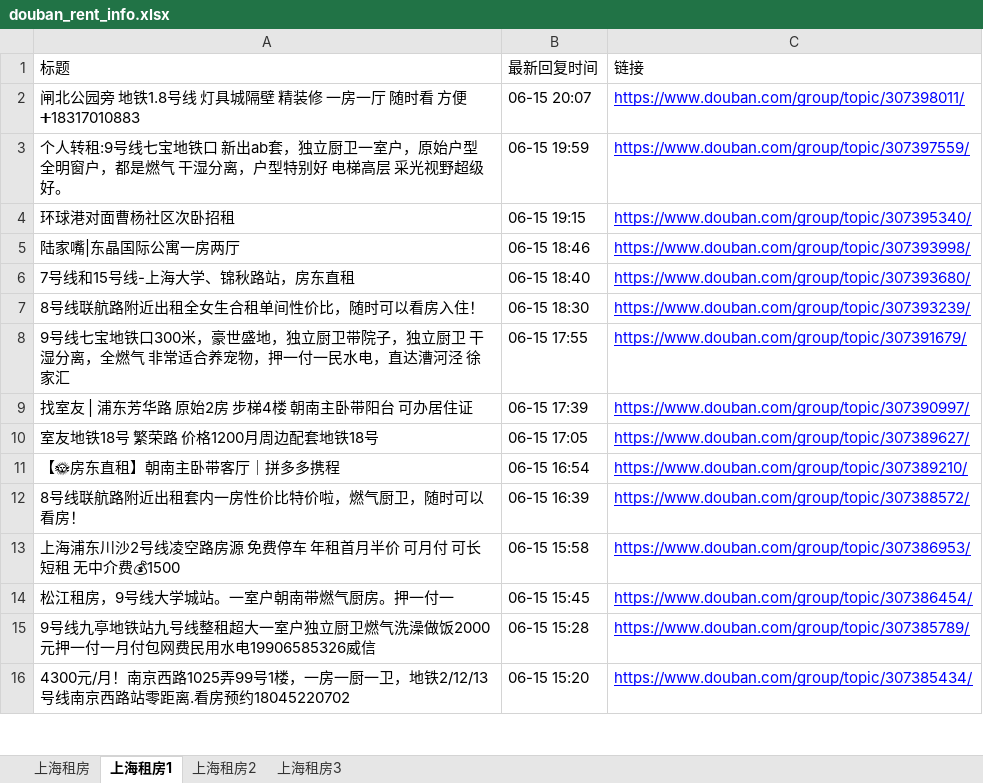
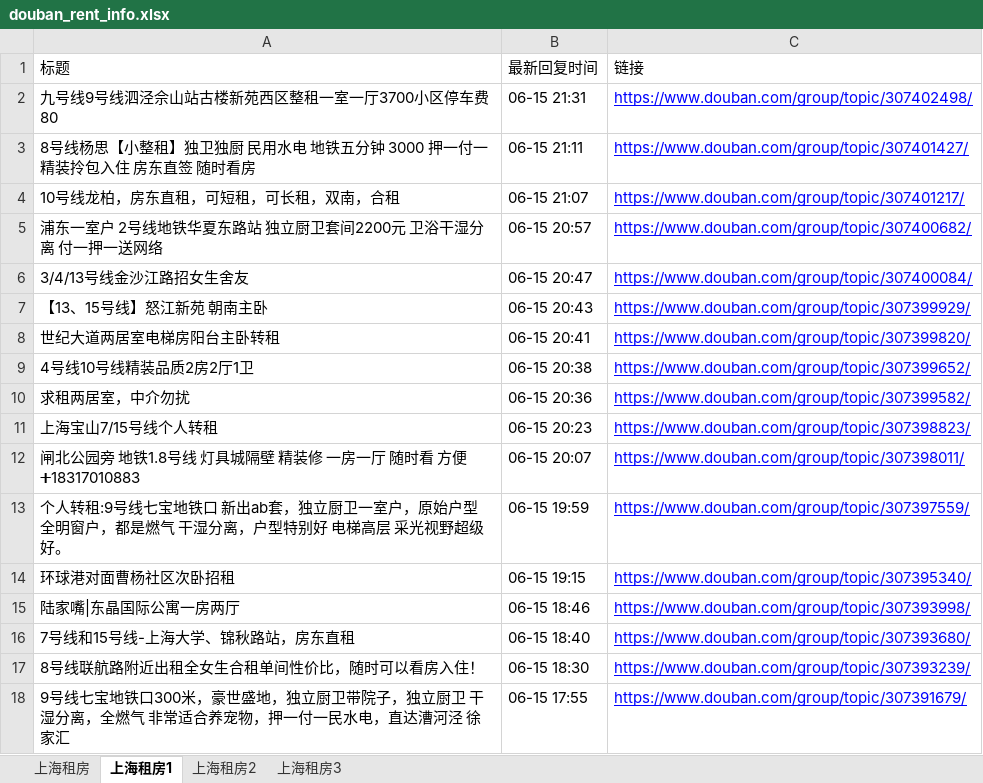
Before and after one commit to RyanShi0118/rent-info-crawler, an Excel workbook: douban_rent_info.xlsx, sheet 上海租房1, drawn as a sheet; only a part is shown; the shorter side is filled out with more unchanged rows; values as stored, in another font and other column widths than the file's, no borders; the diff names each change by its address in the sheet, - before the commit and + after, or states it on an @@ line.

```diff
--- a/douban_rent_info.xlsx (sheet 上海租房1)
+++ b/douban_rent_info.xlsx (sheet 上海租房1)
+row 2: 九号线9号线泗泾佘山站古楼新苑西区整租一室一厅3700小区停车费80 | 06-15 21:31 | https://www.douban.com/group/topic/307402498/
+row 3: 8号线杨思【小整租】独卫独厨 民用水电 地铁五分钟 3000 押一付一 精装拎包入住 房东直签 随时看房 | 06-15 21:11 | https://www.douban.com/group/topic/307401427/
+row 4: 10号线龙柏，房东直租，可短租，可长租，双南，合租 | 06-15 21:07 | https://www.douban.com/group/topic/307401217/
+row 5: 浦东一室户 2号线地铁华夏东路站 独立厨卫套间2200元 卫浴干湿分离 付一押一送网络 | 06-15 20:57 | https://www.douban.com/group/topic/307400682/
+row 6: 3/4/13号线金沙江路招女生舍友 | 06-15 20:47 | https://www.douban.com/group/topic/307400084/
+row 7: 【13、15号线】怒江新苑 朝南主卧 | 06-15 20:43 | https://www.douban.com/group/topic/307399929/
+row 8: 世纪大道两居室电梯房阳台主卧转租 | 06-15 20:41 | https://www.douban.com/group/topic/307399820/
+row 9: 4号线10号线精装品质2房2厅1卫 | 06-15 20:38 | https://www.douban.com/group/topic/307399652/
+row 10: 求租两居室，中介勿扰 | 06-15 20:36 | https://www.douban.com/group/topic/307399582/
+row 11: 上海宝山7/15号线个人转租 | 06-15 20:23 | https://www.douban.com/group/topic/307398823/
```
Also changed, not shown: sheet 上海租房, sheet 上海租房2, sheet 上海租房3, filtered_rent_info.xlsx, 1 other file.
